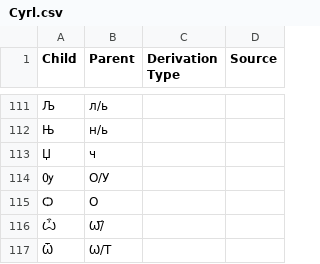
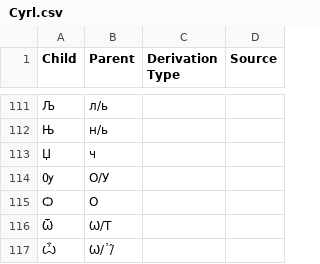
Before and after one commit to DPenner1/WritingSystemHistory, a CSV file: tools/database/resource/derivations/Cyrl.csv, drawn as a sheet; only a part is shown, gaps mark what is left out.

```diff
--- a/tools/database/resource/derivations/Cyrl.csv
+++ b/tools/database/resource/derivations/Cyrl.csv
@@ -115,3 +115,3 @@ Child,Parent,Derivation Type,Source
 Ѻ,Ο
-Ѽ,Ѡ/҃,
 Ѿ,Ѡ/Т
+Ѽ,Ѡ/᾿/̂
```
Also changed, not shown: tools/database/resource/derivations/Arab.csv, 4 other files.
